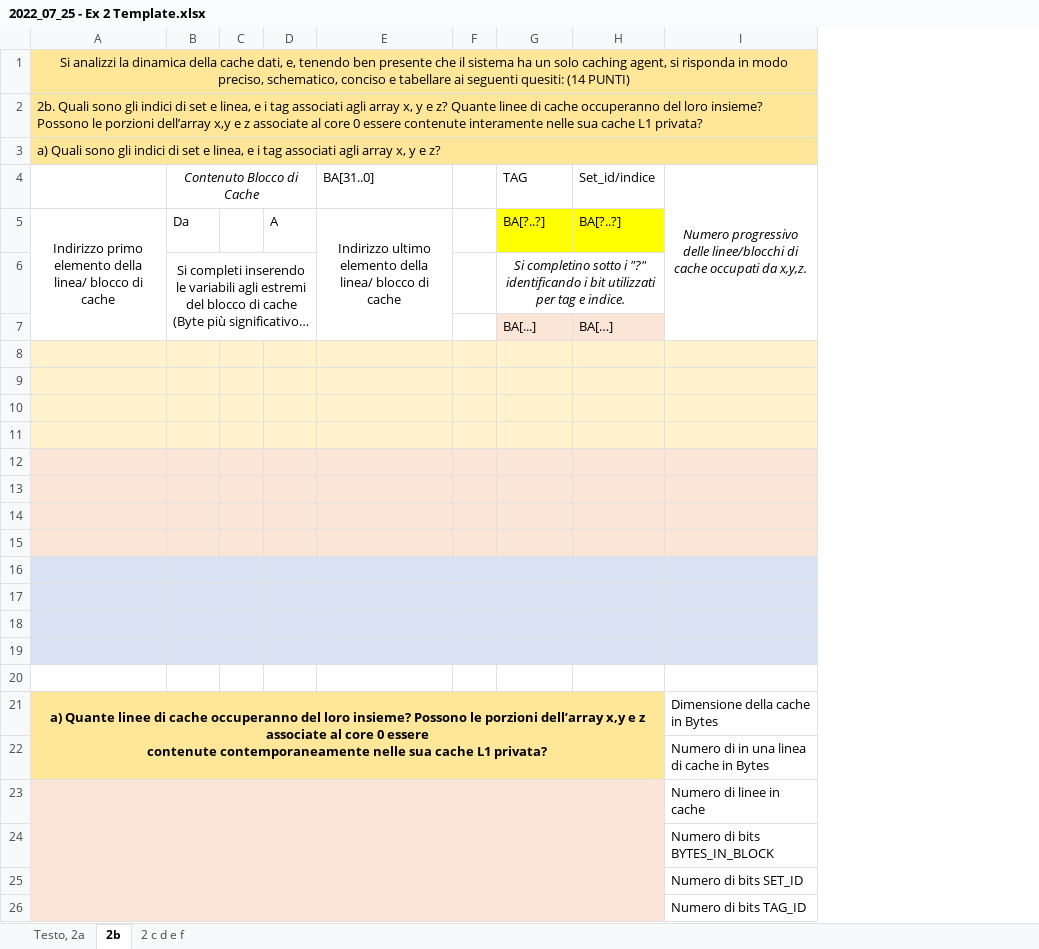
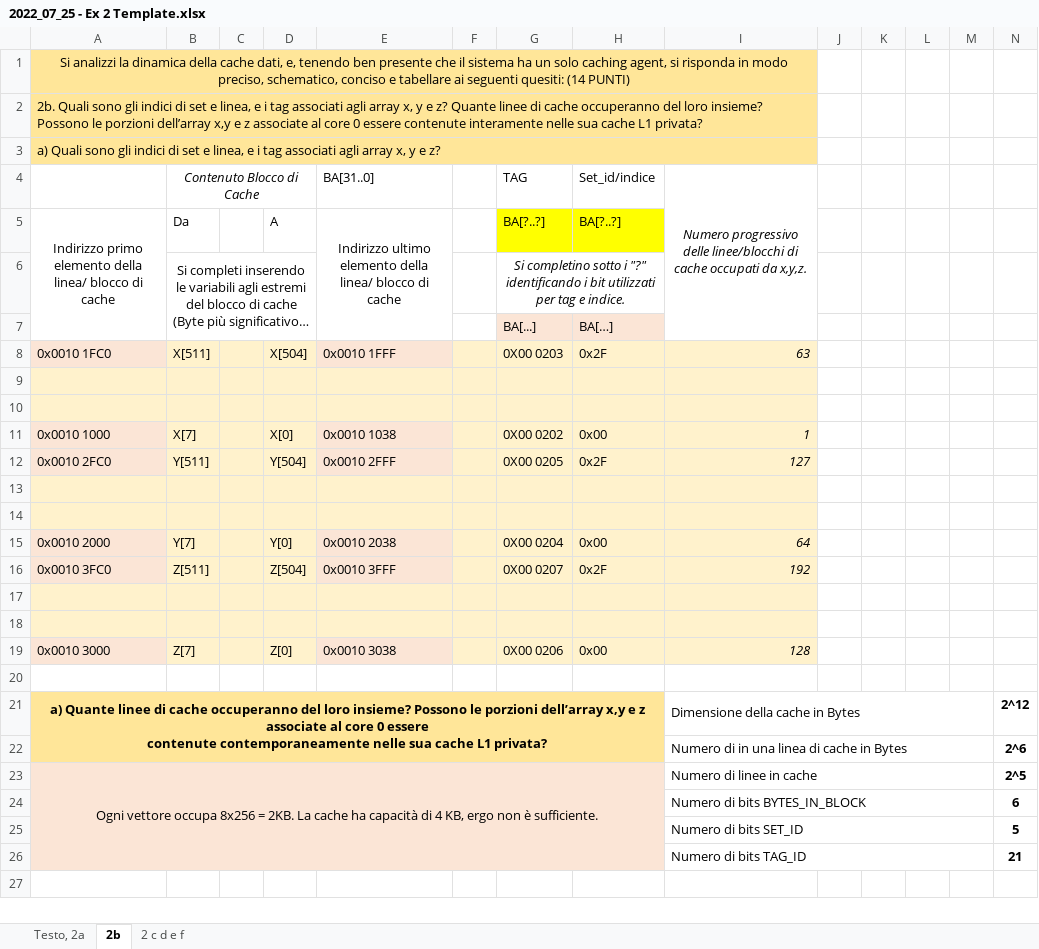
Before and after one commit to Tomassone/Universidad, an Excel workbook: Esercitazioni_AC/2022_07_25/2022_07_25 - Ex 2 Template.xlsx, sheet 2b, drawn as a sheet; long unchanged cells end in …; values as stored, in another font and other column widths than the file's, no borders; removed rows and columns are numbered as before the commit, all else as after; the diff names each change by its address in the sheet, - before the commit and + after, or states it on an @@ line.

```diff
--- a/Esercitazioni_AC/2022_07_25/2022_07_25 - Ex 2 Template.xlsx (sheet 2b)
+++ b/Esercitazioni_AC/2022_07_25/2022_07_25 - Ex 2 Template.xlsx (sheet 2b)
+column J, empty
+column K, empty
+column L, empty
+column M, empty
+column N, rows 21-26: 2^12 | 2^6 | 2^5 | 6 | 5 | 21
+row 8: 0x0010 1FC0 | X[511] |  | X[504] | 0x0010 1FFF |  | 0X00 0203 | 0x2F | 63
+row 11: 0x0010 1000 | X[7] |  | X[0] | 0x0010 1038 |  | 0X00 0202 | 0x00 | 1
+row 12: 0x0010 2FC0 | Y[511] |  | Y[504] | 0x0010 2FFF |  | 0X00 0205 | 0x2F | 127
+row 15: 0x0010 2000 | Y[7] |  | Y[0] | 0x0010 2038 |  | 0X00 0204 | 0x00 | 64
+row 16: 0x0010 3FC0 | Z[511] |  | Z[504] | 0x0010 3FFF |  | 0X00 0207 | 0x2F | 192
-row 19: (empty)
+row 19: 0x0010 3000 | Z[7] |  | Z[0] | 0x0010 3038 |  | 0X00 0206 | 0x00 | 128
-row 15: (empty)
-row 16: (empty)
-row 17: (empty)
-row 18: (empty)
-row 19: (empty)
+I21:M21 merged
+I22:M22 merged
-A23: (empty)
+A23: Ogni vettore occupa 8x256 = 2KB. La cache ha capacità di 4 KB, ergo non è sufficiente.
+I23:M23 merged
+I24:M24 merged
+I25:M25 merged
+I26:M26 merged
```
Also changed, not shown: sheet Testo, 2a, charts or pictures, Esercitazioni_AC/2020_10_05/2020_10_05 - Ex 1 Template.xlsx, Esercitazioni_AC/2022_01_24/Es1_Cognome_Nome_CEM_2022_01_24.xlsx, 3 other files.
